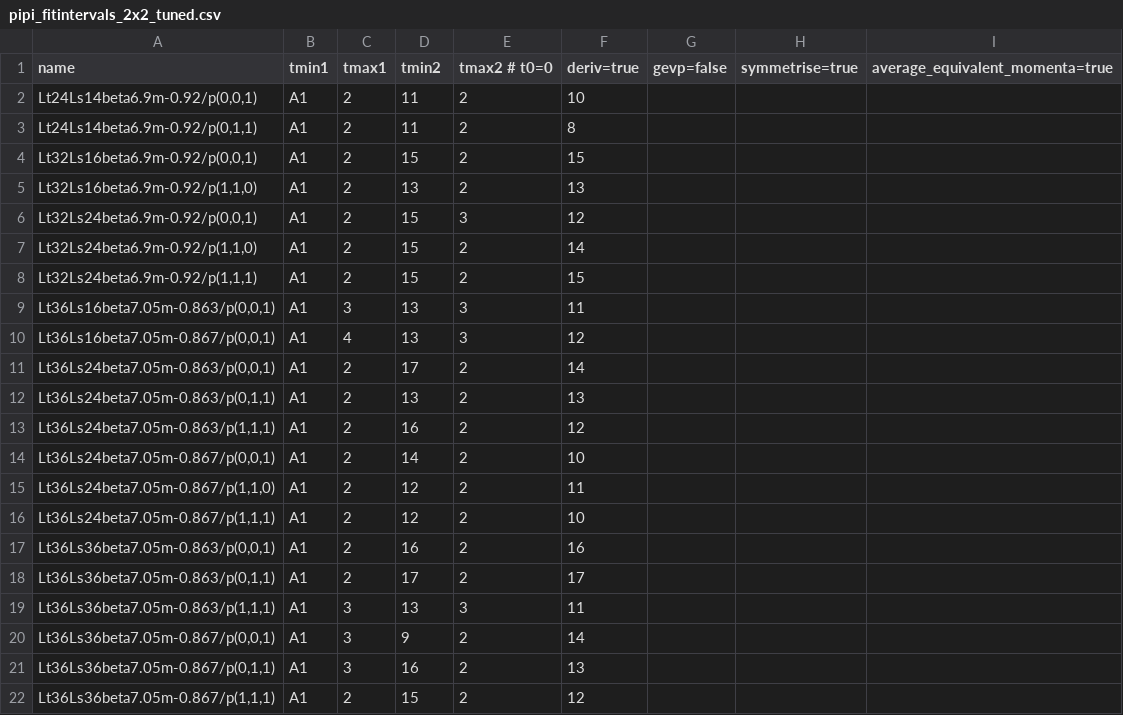
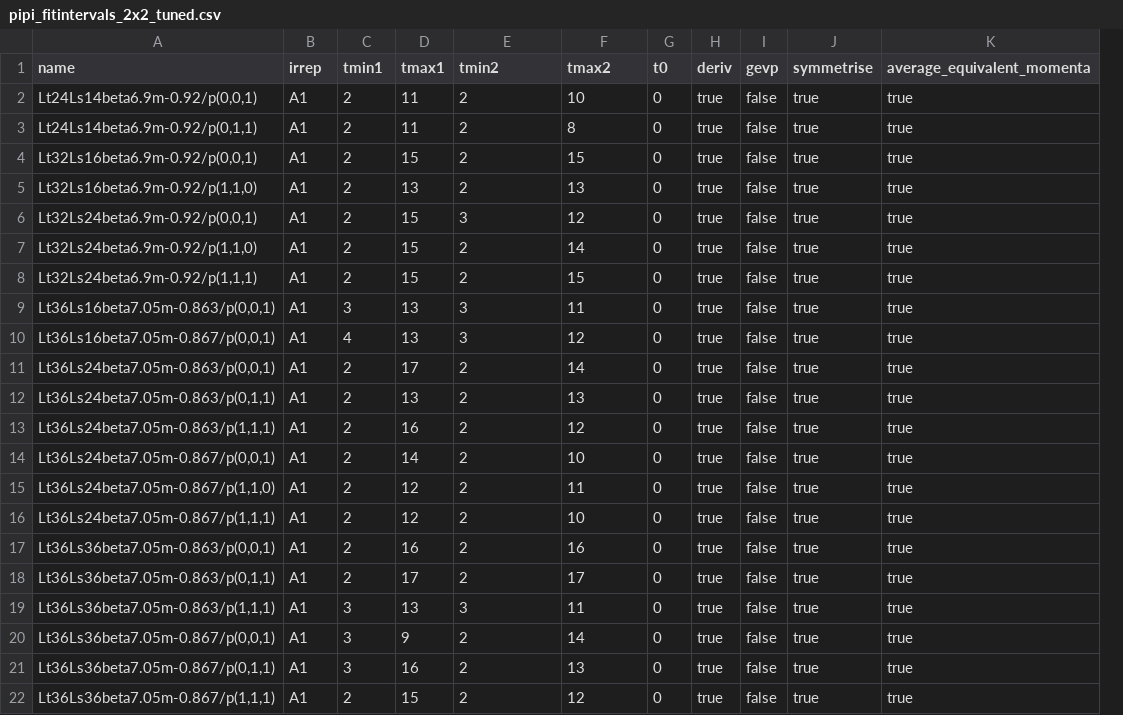
Before and after one commit to telos-collaboration/fundamental_Wilson_fermion_analysis_2026, a CSV file: metadata/pipi_fitintervals_2x2_tuned.csv, drawn as a sheet; removed rows and columns are numbered as before the commit, all else as after; the diff names each change by its address in the sheet, - before the commit and + after, or states it on an @@ line.

```diff
--- a/metadata/pipi_fitintervals_2x2_tuned.csv
+++ b/metadata/pipi_fitintervals_2x2_tuned.csv
-column G (gevp=false), empty
-column H (symmetrise=true), empty
-column I (average_equivalent_momenta=true), empty
+column G (t0), rows 2-22: all 0
+column H (deriv), rows 2-22: all true
+column I (gevp), rows 2-22: all false
+column J (symmetrise), rows 2-22: all true
+column K (average_equivalent_momenta), rows 2-22: all true
-B1: tmin1
+B1: irrep
-C1: tmax1
+C1: tmin1
-D1: tmin2
+D1: tmax1
-E1: tmax2 # t0=0
+E1: tmin2
-F1: deriv=true
+F1: tmax2
```
Also changed, not shown: metadata/pipi_fitintervals.csv, metadata/pipi_fitintervals_3x3.csv.
